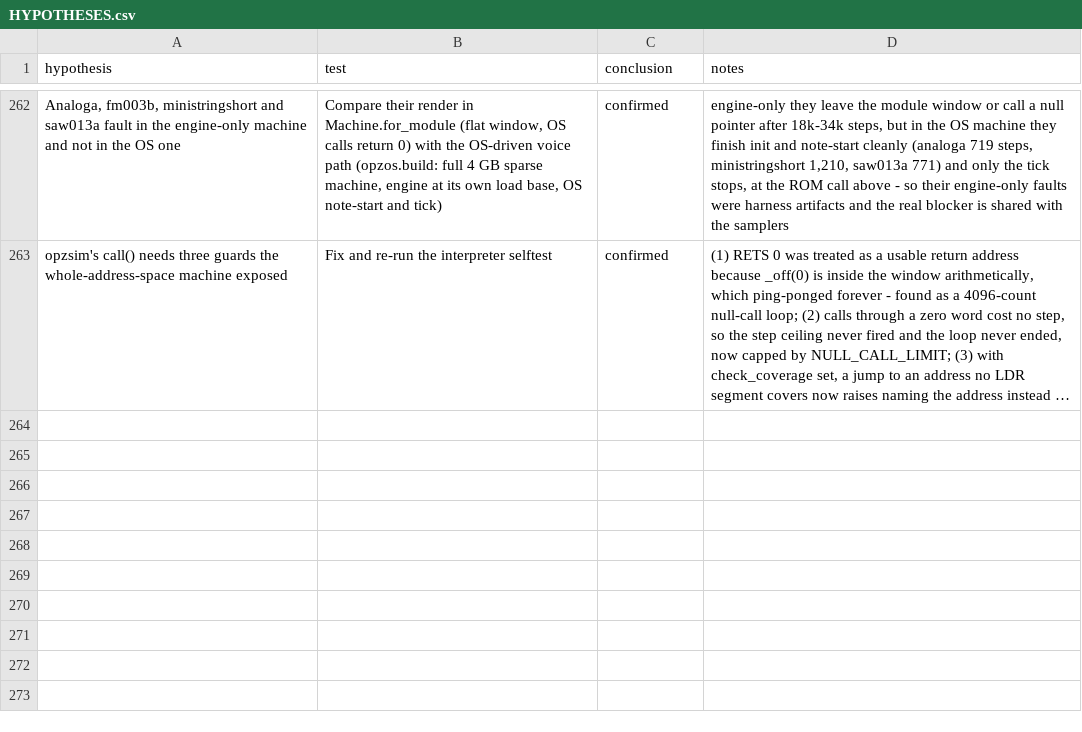
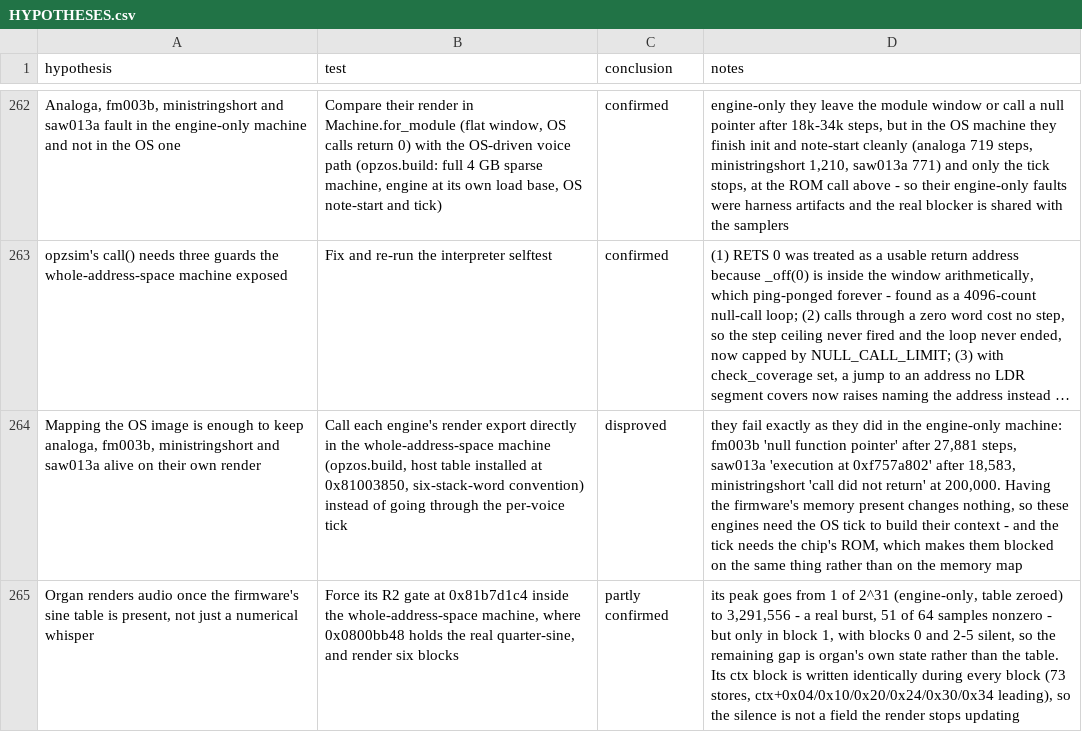
Before and after one commit to ioma8/opz-firmware-notes, a CSV file: HYPOTHESES.csv, drawn as a sheet; only a part is shown, gaps mark what is left out; long unchanged cells end in …; the diff names each change by its address in the sheet, - before the commit and + after, or states it on an @@ line.

Commit message:
Mapping the OS image does not revive the four faulting engines; only organ improves

```diff
--- a/HYPOTHESES.csv
+++ b/HYPOTHESES.csv
+row 264: Mapping the OS image is enough to keep analoga, fm003b, ministringshort and saw013a alive on their own render | Call each engine's render export directly in the whole-address-space machine (opzos.build, host table installed at 0x81003850, six-stack-word convention) instead of going through the per-voice tick | disproved | they fail exactly as they did in the engine-only machine: fm003b 'null function pointer' after 27,881 steps, saw013a 'execution at 0xf757a802' after 18,583, ministringshort 'call did not return' at 200,000. Having the firmware's memory present changes nothing, so these engines need the OS tick to build their context - and the tick needs the chip's ROM, which makes them blocked on the same thing rather than on the memory map
+row 265: Organ renders audio once the firmware's sine table is present, not just a numerical whisper | Force its R2 gate at 0x81b7d1c4 inside the whole-address-space machine, where 0x0800bb48 holds the real quarter-sine, and render six blocks | partly confirmed | its peak goes from 1 of 2^31 (engine-only, table zeroed) to 3,291,556 - a real burst, 51 of 64 samples nonzero - but only in block 1, with blocks 0 and 2-5 silent, so the remaining gap is organ's own state rather than the table. Its ctx block is written identically during every block (73 stores, ctx+0x04/0x10/0x20/0x24/0x30/0x34 leading), so the silence is not a field the render stops updating
```
Also changed, not shown: 1 other file.
